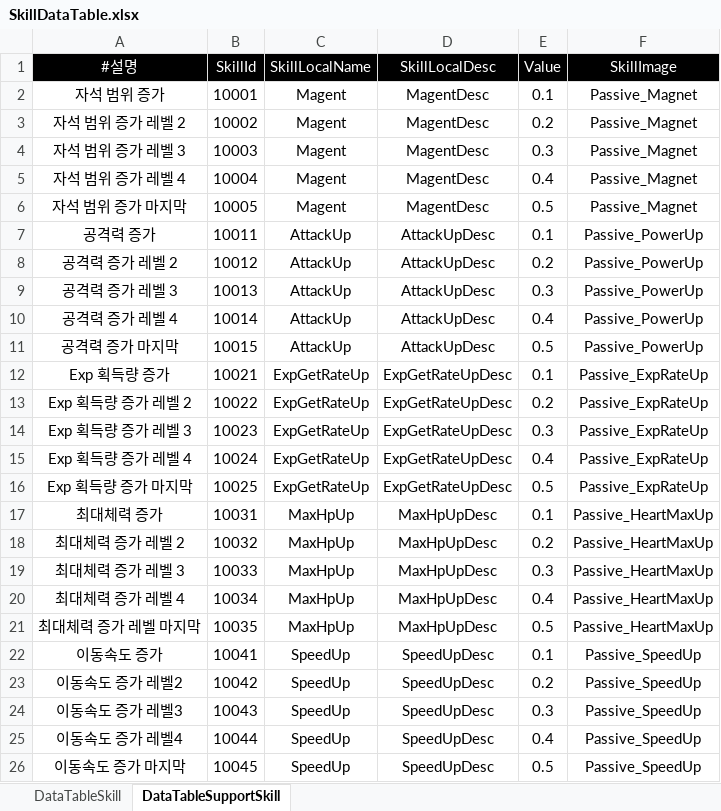
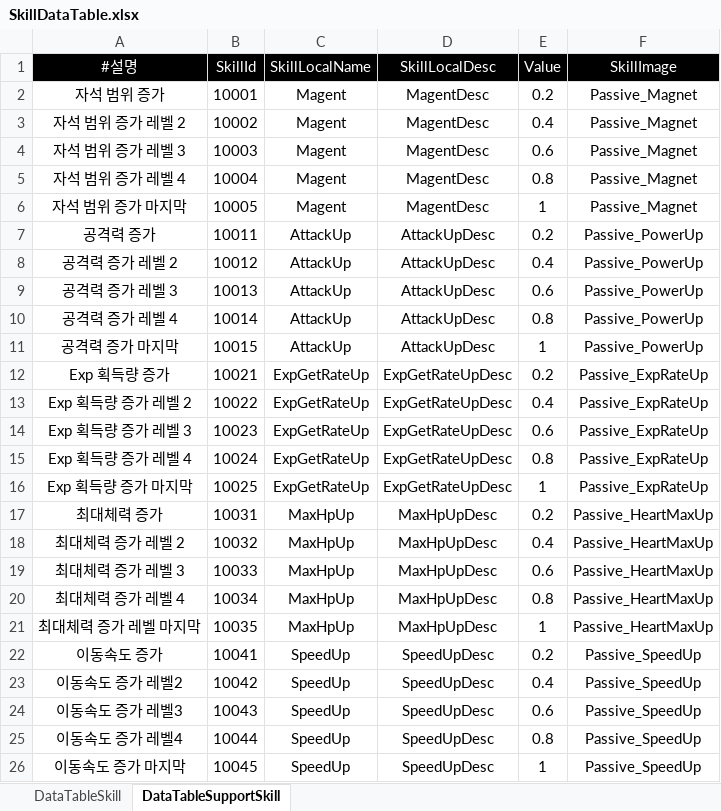
Before and after one commit to yuk121/TankSurvivors, an Excel workbook: TankSurvivors/Assets/@Resources/Data/Xlsx/SkillDataTable.xlsx, sheet DataTableSupportSkill, drawn as a sheet; values as stored, in another font and other column widths than the file's, no borders; the diff names each change by its address in the sheet, - before the commit and + after, or states it on an @@ line.

```diff
--- a/TankSurvivors/Assets/@Resources/Data/Xlsx/SkillDataTable.xlsx (sheet DataTableSupportSkill)
+++ b/TankSurvivors/Assets/@Resources/Data/Xlsx/SkillDataTable.xlsx (sheet DataTableSupportSkill)
-E2 (Value): 0.1
+E2 (Value): 0.2
-E3 (Value): 0.2
+E3 (Value): 0.4
-E4 (Value): 0.3
+E4 (Value): 0.6
-E5 (Value): 0.4
+E5 (Value): 0.8
-E6 (Value): 0.5
+E6 (Value): 1
-E7 (Value): 0.1
+E7 (Value): 0.2
-E8 (Value): 0.2
+E8 (Value): 0.4
-E9 (Value): 0.3
+E9 (Value): 0.6
-E10 (Value): 0.4
+E10 (Value): 0.8
-E11 (Value): 0.5
+E11 (Value): 1
-E12 (Value): 0.1
+E12 (Value): 0.2
-E13 (Value): 0.2
+E13 (Value): 0.4
-E14 (Value): 0.3
+E14 (Value): 0.6
-E15 (Value): 0.4
+E15 (Value): 0.8
-E16 (Value): 0.5
+E16 (Value): 1
-E17 (Value): 0.1
+E17 (Value): 0.2
-E18 (Value): 0.2
+E18 (Value): 0.4
-E19 (Value): 0.3
+E19 (Value): 0.6
-E20 (Value): 0.4
+E20 (Value): 0.8
-E21 (Value): 0.5
+E21 (Value): 1
-E22 (Value): 0.1
+E22 (Value): 0.2
-E23 (Value): 0.2
+E23 (Value): 0.4
-E24 (Value): 0.3
+E24 (Value): 0.6
-E25 (Value): 0.4
+E25 (Value): 0.8
-E26 (Value): 0.5
+E26 (Value): 1
```
Also changed, not shown: sheet DataTableSkill, 18 other files.
